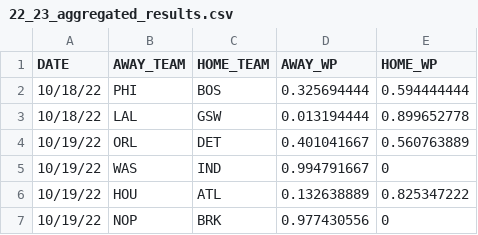
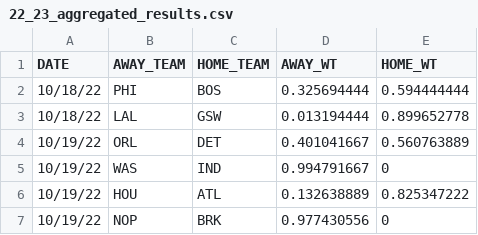
Before and after one commit to michaelmarzec/NBA-WP, a CSV file: 22_23_aggregated_results.csv, drawn as a sheet; only a part is shown.

Commit message:
create basic data table for 22-23 NBA-WP

```diff
--- a/22_23_aggregated_results.csv
+++ b/22_23_aggregated_results.csv
@@ -1,2 +1,2 @@
-DATE,AWAY_TEAM,HOME_TEAM,AWAY_WP,HOME_WP
+DATE,AWAY_TEAM,HOME_TEAM,AWAY_WT,HOME_WT
 10/18/22,PHI,BOS,0.325694444,0.594444444
```
Also changed, not shown: 2 other files.
